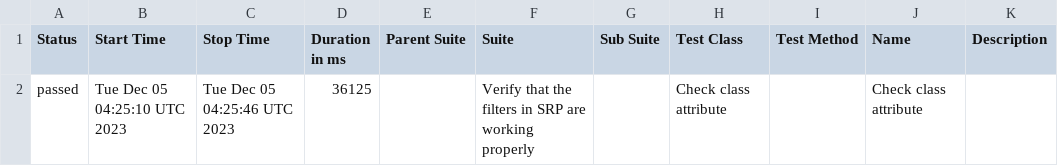
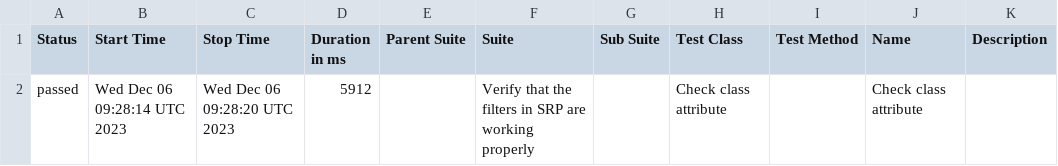
Before and after one commit to jtacopt/cucumber_java_selenium, a CSV file: linux/win/chrome/latest/data/suites.csv, drawn as a sheet.

```diff
--- a/linux/win/chrome/latest/data/suites.csv
+++ b/linux/win/chrome/latest/data/suites.csv
@@ -1,2 +1,2 @@
 "Status","Start Time","Stop Time","Duration in ms","Parent Suite","Suite","Sub Suite","Test Class","Test Method","Name","Description"
-"passed","Tue Dec 05 04:25:10 UTC 2023","Tue Dec 05 04:25:46 UTC 2023","36125","","Verify that the filters in SRP are working properly","","Check class attribute","","Check class attribute",""
+"passed","Wed Dec 06 09:28:14 UTC 2023","Wed Dec 06 09:28:20 UTC 2023","5912","","Verify that the filters in SRP are working properly","","Check class attribute","","Check class attribute",""
```
Also changed, not shown: 18 other files.
